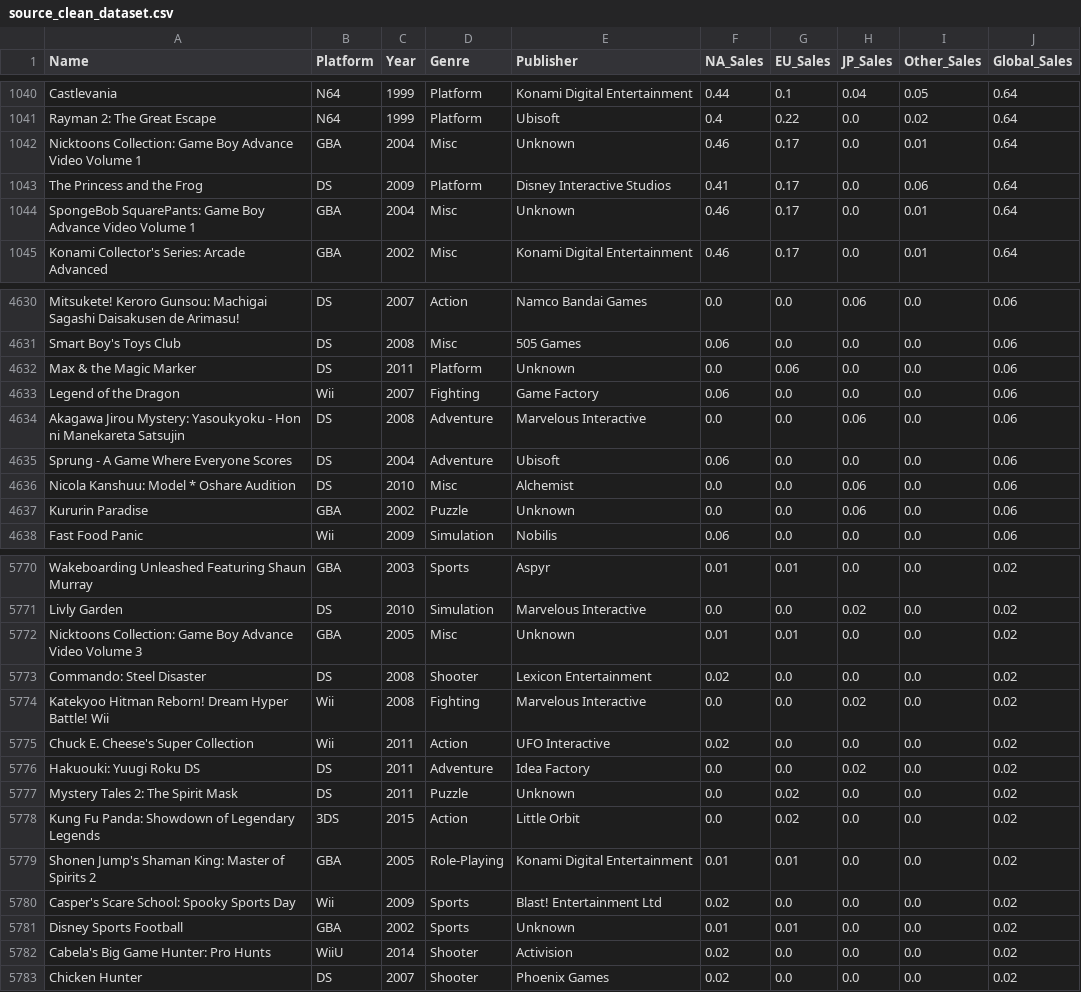
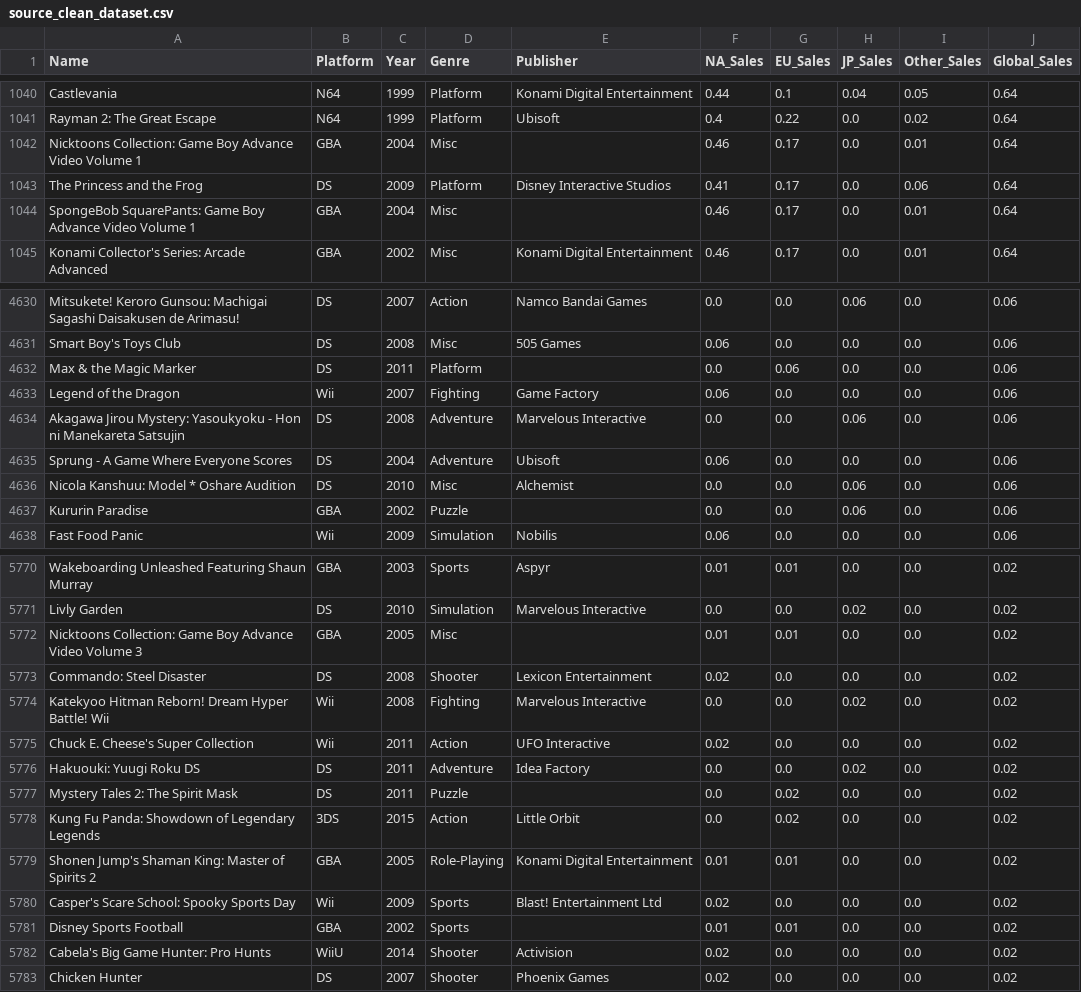
Before and after one commit to bigdatawirtz/datawrangling_challenge, a CSV file: submissions/adrianSB/datacreator/source_clean_dataset.csv, drawn as a sheet; only a part is shown, gaps mark what is left out; the diff covers the shown part only.

Commit message:
data creator finished

```diff
--- a/submissions/adrianSB/datacreator/source_clean_dataset.csv
+++ b/submissions/adrianSB/datacreator/source_clean_dataset.csv
@@ -1041,5 +1041,5 @@ Castlevania,N64,1999,Platform,Konami Digital Entertainment,0.44,0.1,0.04,0.05,0.
 Rayman 2: The Great Escape,N64,1999,Platform,Ubisoft,0.4,0.22,0.0,0.02,0.64
-Nicktoons Collection: Game Boy Advance Video Volume 1,GBA,2004,Misc,Unknown,0.46,0.17,0.0,0.01,0.64
+Nicktoons Collection: Game Boy Advance Video Volume 1,GBA,2004,Misc,,0.46,0.17,0.0,0.01,0.64
 The Princess and the Frog,DS,2009,Platform,Disney Interactive Studios,0.41,0.17,0.0,0.06,0.64
-SpongeBob SquarePants: Game Boy Advance Video Volume 1,GBA,2004,Misc,Unknown,0.46,0.17,0.0,0.01,0.64
+SpongeBob SquarePants: Game Boy Advance Video Volume 1,GBA,2004,Misc,,0.46,0.17,0.0,0.01,0.64
 Konami Collector's Series: Arcade Advanced,GBA,2002,Misc,Konami Digital Entertainment,0.46,0.17,0.0,0.01,0.64
@@ -4631,3 +4631,3 @@ Mitsukete! Keroro Gunsou: Machigai Sagashi Daisakusen de Arimasu!,DS,2007,Action
 Smart Boy's Toys Club,DS,2008,Misc,505 Games,0.06,0.0,0.0,0.0,0.06
-Max & the Magic Marker,DS,2011,Platform,Unknown,0.0,0.06,0.0,0.0,0.06
+Max & the Magic Marker,DS,2011,Platform,,0.0,0.06,0.0,0.0,0.06
 Legend of the Dragon,Wii,2007,Fighting,Game Factory,0.06,0.0,0.0,0.0,0.06
@@ -4636,3 +4636,3 @@ Sprung - A Game Where Everyone Scores,DS,2004,Adventure,Ubisoft,0.06,0.0,0.0,0.0
 Nicola Kanshuu: Model * Oshare Audition,DS,2010,Misc,Alchemist,0.0,0.0,0.06,0.0,0.06
-Kururin Paradise,GBA,2002,Puzzle,Unknown,0.0,0.0,0.06,0.0,0.06
+Kururin Paradise,GBA,2002,Puzzle,,0.0,0.0,0.06,0.0,0.06
 Fast Food Panic,Wii,2009,Simulation,Nobilis,0.06,0.0,0.0,0.0,0.06
@@ -5771,3 +5771,3 @@ Wakeboarding Unleashed Featuring Shaun Murray,GBA,2003,Sports,Aspyr,0.01,0.01,0.
 Livly Garden,DS,2010,Simulation,Marvelous Interactive,0.0,0.0,0.02,0.0,0.02
-Nicktoons Collection: Game Boy Advance Video Volume 3,GBA,2005,Misc,Unknown,0.01,0.01,0.0,0.0,0.02
+Nicktoons Collection: Game Boy Advance Video Volume 3,GBA,2005,Misc,,0.01,0.01,0.0,0.0,0.02
 Commando: Steel Disaster,DS,2008,Shooter,Lexicon Entertainment,0.02,0.0,0.0,0.0,0.02
@@ -5776,3 +5776,3 @@ Chuck E. Cheese's Super Collection,Wii,2011,Action,UFO Interactive,0.02,0.0,0.0,
 Hakuouki: Yuugi Roku DS,DS,2011,Adventure,Idea Factory,0.0,0.0,0.02,0.0,0.02
-Mystery Tales 2: The Spirit Mask,DS,2011,Puzzle,Unknown,0.0,0.02,0.0,0.0,0.02
+Mystery Tales 2: The Spirit Mask,DS,2011,Puzzle,,0.0,0.02,0.0,0.0,0.02
 Kung Fu Panda: Showdown of Legendary Legends,3DS,2015,Action,Little Orbit,0.0,0.02,0.0,0.0,0.02
@@ -5780,3 +5780,3 @@ Shonen Jump's Shaman King: Master of Spirits 2,GBA,2005,Role-Playing,Konami Digi
 Casper's Scare School: Spooky Sports Day,Wii,2009,Sports,Blast! Entertainment Ltd,0.02,0.0,0.0,0.0,0.02
-Disney Sports Football,GBA,2002,Sports,Unknown,0.01,0.01,0.0,0.0,0.02
+Disney Sports Football,GBA,2002,Sports,,0.01,0.01,0.0,0.0,0.02
 Cabela's Big Game Hunter: Pro Hunts,WiiU,2014,Shooter,Activision,0.02,0.0,0.0,0.0,0.02
```
Also changed, not shown: 67 edited cells elsewhere in this file, 2 other files.
